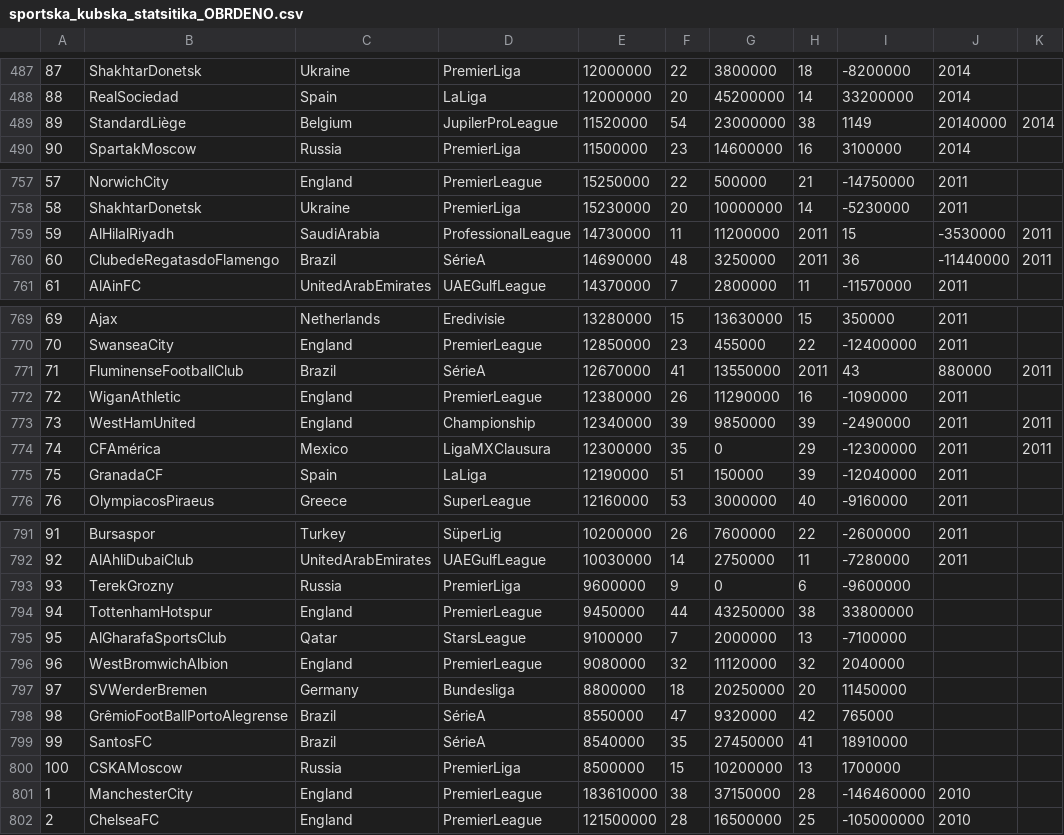
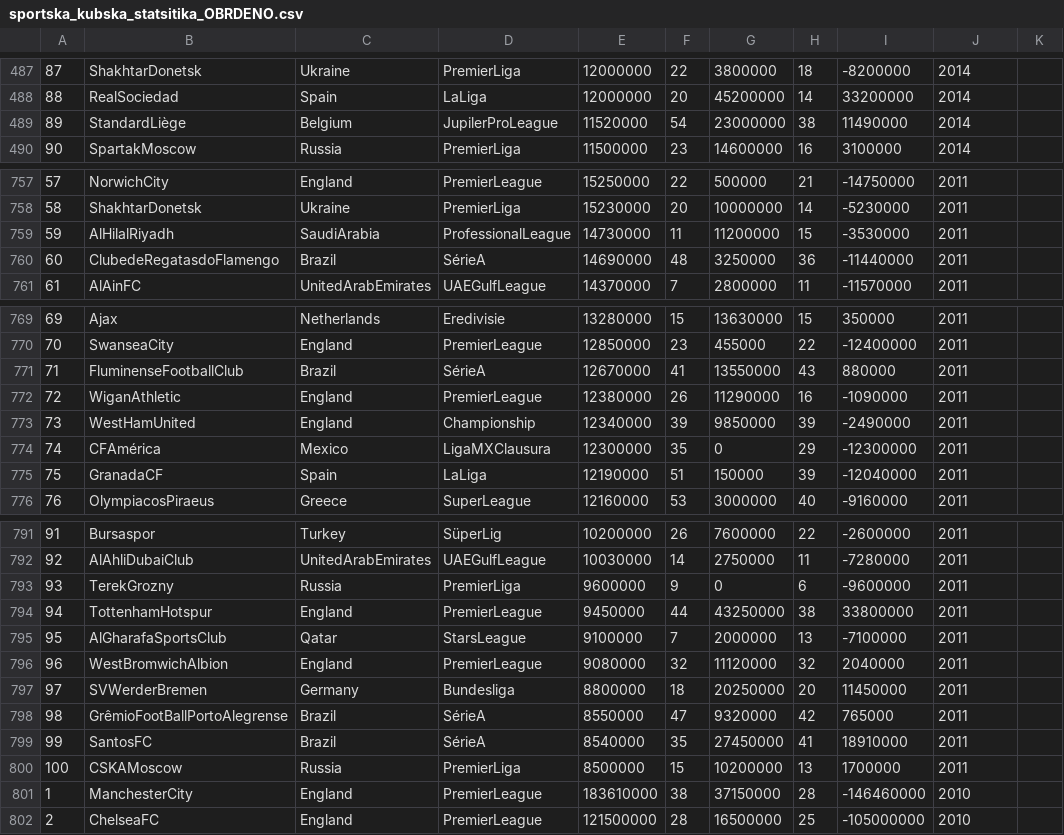
Before and after one commit to Kpavicic00/Football-Evolution, a CSV file: Datas/sportska_kubska_statsitika_OBRDENO.csv, drawn as a sheet; only a part is shown, gaps mark what is left out; the diff names each change by its address in the sheet, - before the commit and + after, or states it on an @@ line.

```diff
--- a/Datas/sportska_kubska_statsitika_OBRDENO.csv
+++ b/Datas/sportska_kubska_statsitika_OBRDENO.csv
-I489: 1149
+I489: 11490000
-J489: 20140000
+J489: 2014
-K489: 2014
+K489: (empty)
-H759: 2011
+H759: 15
-I759: 15
+I759: -3530000
-J759: -3530000
+J759: 2011
-K759:K760: 2011
+K759:K760: (empty)
-H760: 2011
+H760: 36
-I760: 36
+I760: -11440000
-J760: -11440000
+J760: 2011
-H771: 2011
+H771: 43
-I771: 43
+I771: 880000
-J771: 880000
+J771: 2011
-K771: 2011
+K771: (empty)
-K773:K774: 2011
+K773:K774: (empty)
-J793:J800: (empty)
+J793:J800: 2011
```
Also changed, not shown: 1 other file.
